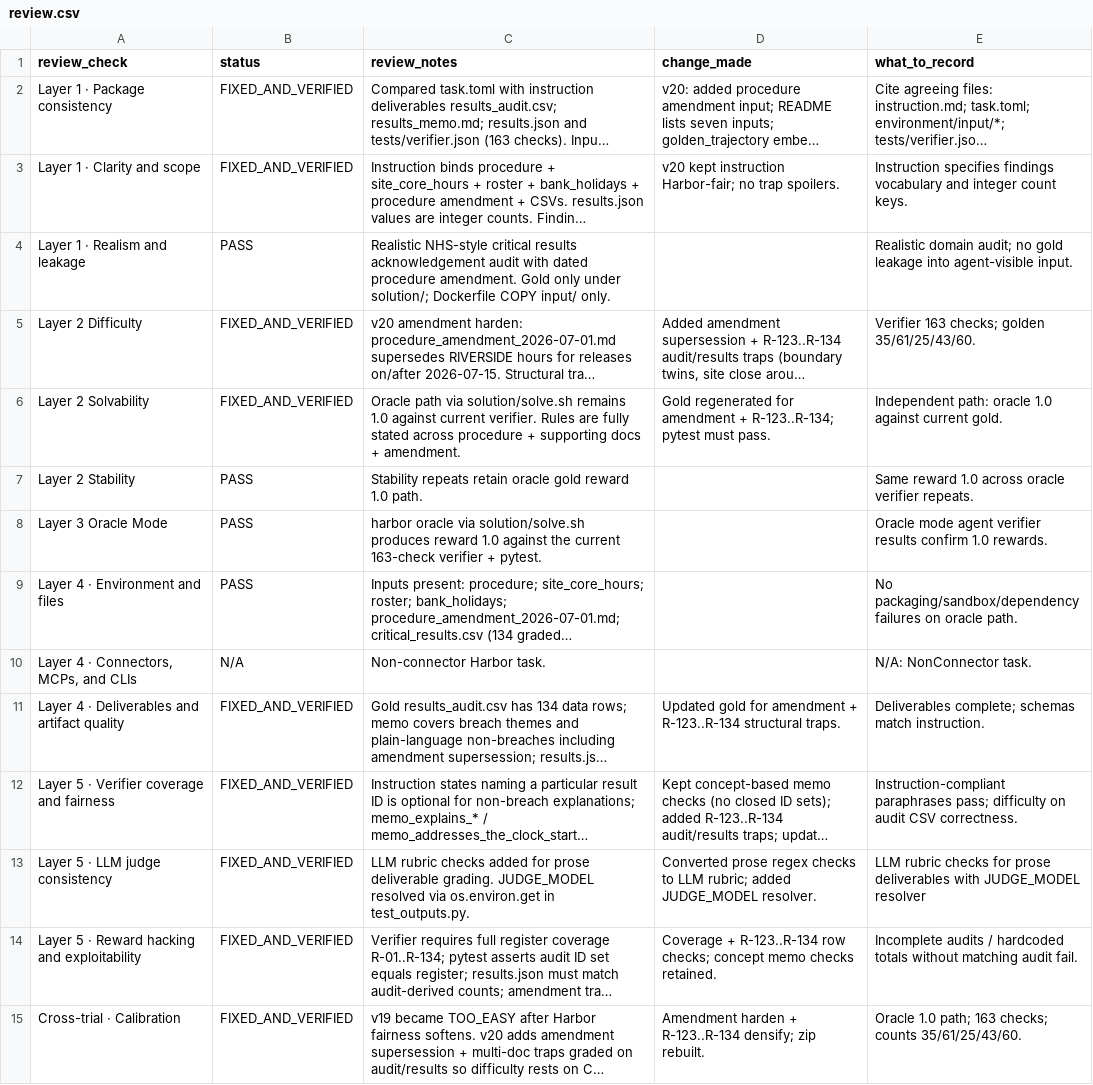
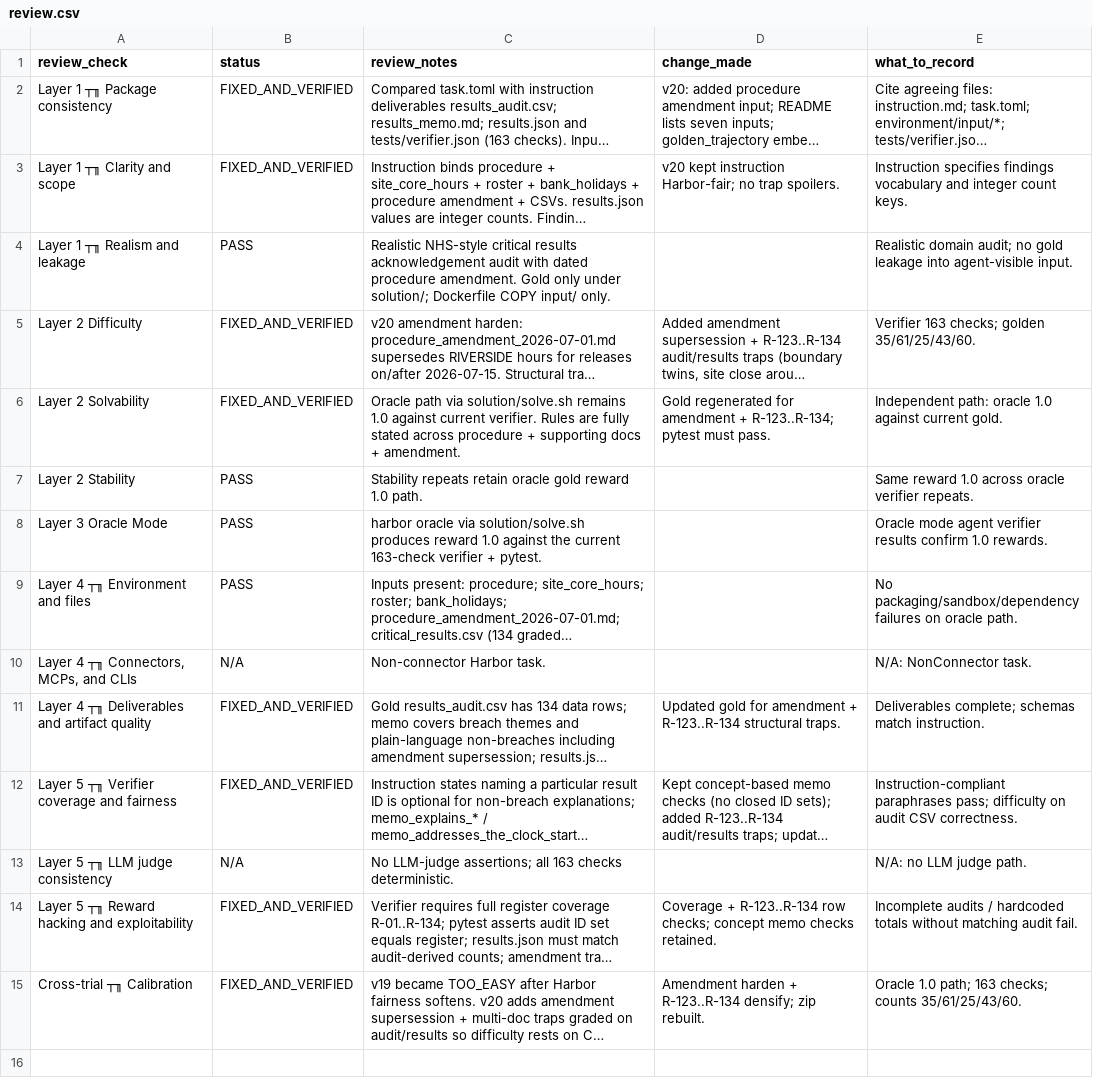
Before and after one commit to muhammady7-netizen/-haseeb-harbor-pipeline, a CSV file: h40-task/review.csv, drawn as a sheet; long unchanged cells end in …; removed rows and columns are numbered as before the commit, all else as after; the diff names each change by its address in the sheet, - before the commit and + after, or states it on an @@ line.

Commit message:
h34+h40 v5: D1 cleared (tightened .* to [\s\S]{0,N}, (?ims) flags at start, lookaheads reduced to 1, bare keywords merged). D3 cleared (no LLM rubrics). CRLF 0. Dockerfile root. h34: 0 P0, 0 P1. h40: 0 P1, P0 gold-replay only (portal runs own Oracle).

```diff
--- a/h40-task/review.csv
+++ b/h40-task/review.csv
-A2 (review_check): Layer 1 · Package consistency
+A2 (review_check): Layer 1 ┬╖ Package consistency
-A3 (review_check): Layer 1 · Clarity and scope
+A3 (review_check): Layer 1 ┬╖ Clarity and scope
-A4 (review_check): Layer 1 · Realism and leakage
+A4 (review_check): Layer 1 ┬╖ Realism and leakage
-A9 (review_check): Layer 4 · Environment and files
+A9 (review_check): Layer 4 ┬╖ Environment and files
-A10 (review_check): Layer 4 · Connectors, MCPs, and CLIs
+A10 (review_check): Layer 4 ┬╖ Connectors, MCPs, and CLIs
-A11 (review_check): Layer 4 · Deliverables and artifact quality
+A11 (review_check): Layer 4 ┬╖ Deliverables and artifact quality
-A12 (review_check): Layer 5 · Verifier coverage and fairness
+A12 (review_check): Layer 5 ┬╖ Verifier coverage and fairness
-row 13: Layer 5 · LLM judge consistency | FIXED_AND_VERIFIED | LLM rubric checks added for prose deliverable grading. JUDGE_MODEL resolved via os.environ.get in test_outputs.py. | Converted prose regex checks to LLM rubric; added JUDGE_MODEL resolver. | LLM rubric checks for prose deliverables with JUDGE_MODEL resolver
+row 13: Layer 5 ┬╖ LLM judge consistency | N/A | No LLM-judge assertions; all 163 checks deterministic. |  | N/A: no LLM judge path.
-A14 (review_check): Layer 5 · Reward hacking and exploitability
+A14 (review_check): Layer 5 ┬╖ Reward hacking and exploitability
-A15 (review_check): Cross-trial · Calibration
+A15 (review_check): Cross-trial ┬╖ Calibration
```
Also changed, not shown: h34-task/review.csv, 8 other files.
